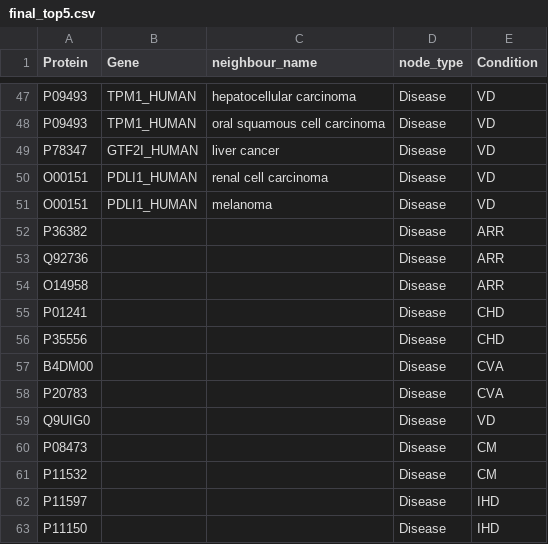
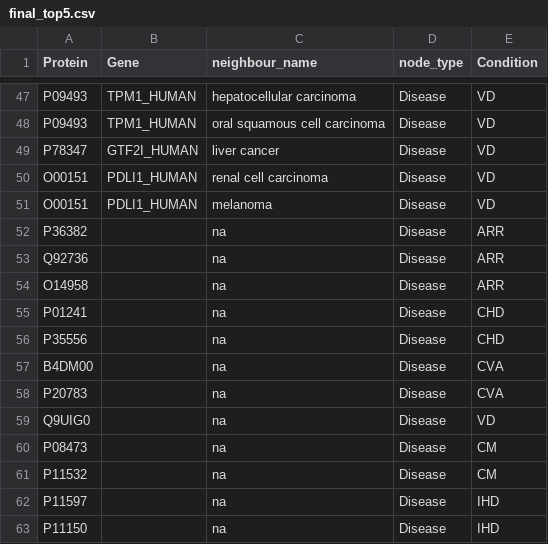
Before and after one commit to aniketalurwar/HF-Genes-explore, a CSV file: final_top5.csv, drawn as a sheet; only a part is shown, gaps mark what is left out.

Commit message:
Update final_top5.csv

```diff
--- a/final_top5.csv
+++ b/final_top5.csv
@@ -51,13 +51,13 @@ O00151,PDLI1_HUMAN,renal cell carcinoma,Disease,VD
 O00151,PDLI1_HUMAN,melanoma,Disease,VD
-P36382,,,Disease,ARR
-Q92736,,,Disease,ARR
-O14958,,,Disease,ARR
-P01241,,,Disease,CHD
-P35556,,,Disease,CHD
-B4DM00,,,Disease,CVA
-P20783,,,Disease,CVA
-Q9UIG0,,,Disease,VD
-P08473,,,Disease,CM
-P11532,,,Disease,CM
-P11597,,,Disease,IHD
-P11150,,,Disease,IHD
+P36382,,na,Disease,ARR
+Q92736,,na,Disease,ARR
+O14958,,na,Disease,ARR
+P01241,,na,Disease,CHD
+P35556,,na,Disease,CHD
+B4DM00,,na,Disease,CVA
+P20783,,na,Disease,CVA
+Q9UIG0,,na,Disease,VD
+P08473,,na,Disease,CM
+P11532,,na,Disease,CM
+P11597,,na,Disease,IHD
+P11150,,na,Disease,IHD
```
